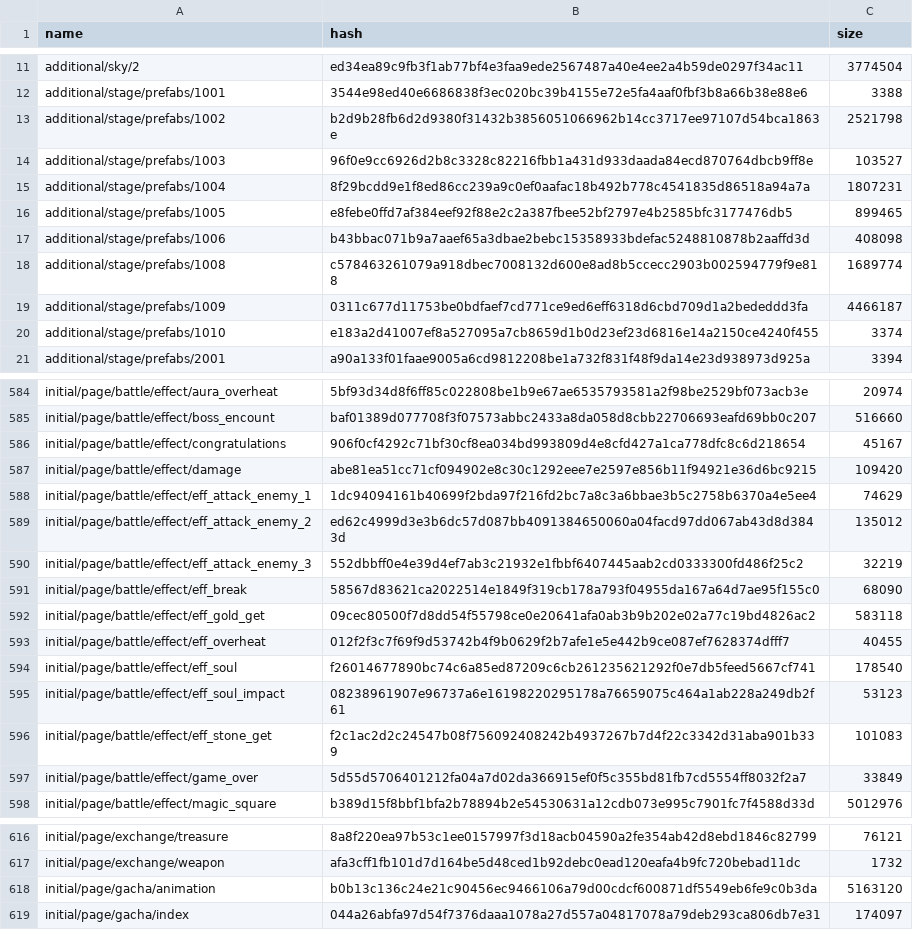
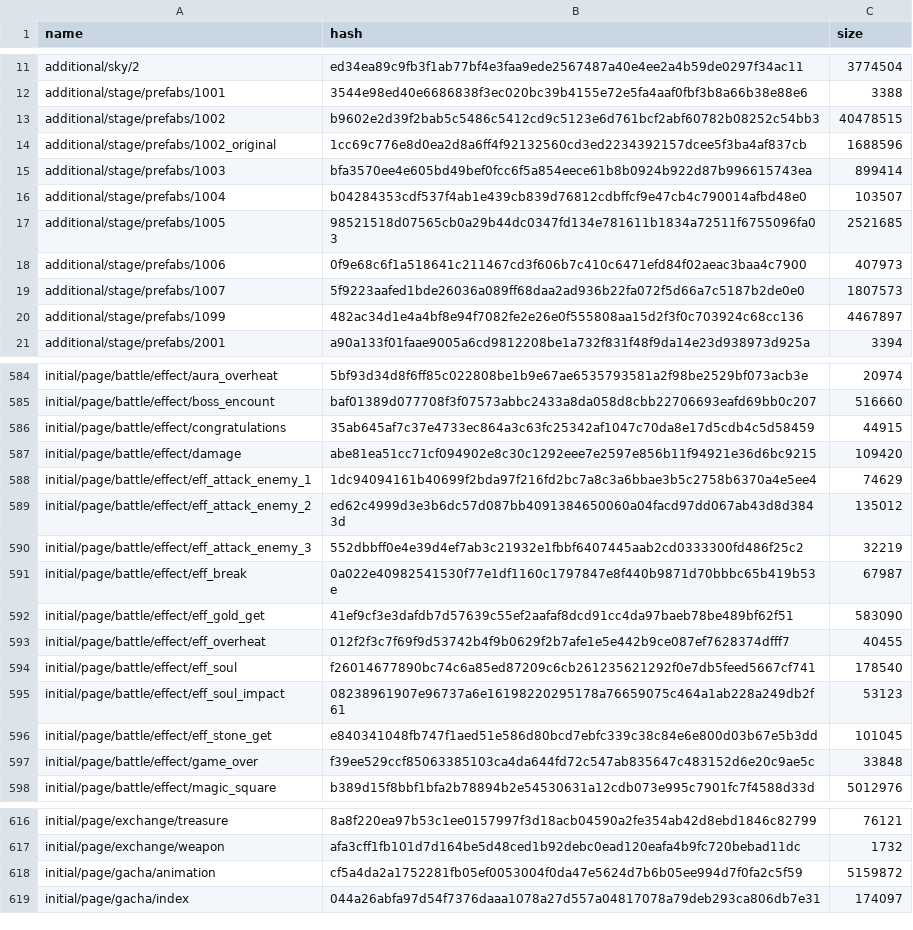
Before and after one commit to onederappli/AB_SF_iOS, a CSV file: 100/AssetBundleList.csv, drawn as a sheet; only a part is shown, gaps mark what is left out; the diff covers the shown part only.

```diff
--- a/100/AssetBundleList.csv
+++ b/100/AssetBundleList.csv
@@ -12,10 +12,10 @@ additional/sky/2,ed34ea89c9fb3f1ab77bf4e3faa9ede2567487a40e4ee2a4b59de0297f34ac1
 additional/stage/prefabs/1001,3544e98ed40e6686838f3ec020bc39b4155e72e5fa4aaf0fbf3b8a66b38e88e6,3388
-additional/stage/prefabs/1002,b2d9b28fb6d2d9380f31432b3856051066962b14cc3717ee97107d54bca1863e,2521798
-additional/stage/prefabs/1003,96f0e9cc6926d2b8c3328c82216fbb1a431d933daada84ecd870764dbcb9ff8e,103527
-additional/stage/prefabs/1004,8f29bcdd9e1f8ed86cc239a9c0ef0aafac18b492b778c4541835d86518a94a7a,1807231
-additional/stage/prefabs/1005,e8febe0ffd7af384eef92f88e2c2a387fbee52bf2797e4b2585bfc3177476db5,899465
-additional/stage/prefabs/1006,b43bbac071b9a7aaef65a3dbae2bebc15358933bdefac5248810878b2aaffd3d,408098
-additional/stage/prefabs/1008,c578463261079a918dbec7008132d600e8ad8b5ccecc2903b002594779f9e818,1689774
-additional/stage/prefabs/1009,0311c677d11753be0bdfaef7cd771ce9ed6eff6318d6cbd709d1a2bededdd3fa,4466187
-additional/stage/prefabs/1010,e183a2d41007ef8a527095a7cb8659d1b0d23ef23d6816e14a2150ce4240f455,3374
+additional/stage/prefabs/1002,b9602e2d39f2bab5c5486c5412cd9c5123e6d761bcf2abf60782b08252c54bb3,40478515
+additional/stage/prefabs/1002_original,1cc69c776e8d0ea2d8a6ff4f92132560cd3ed2234392157dcee5f3ba4af837cb,1688596
+additional/stage/prefabs/1003,bfa3570ee4e605bd49bef0fcc6f5a854eece61b8b0924b922d87b996615743ea,899414
+additional/stage/prefabs/1004,b04284353cdf537f4ab1e439cb839d76812cdbffcf9e47cb4c790014afbd48e0,103507
+additional/stage/prefabs/1005,98521518d07565cb0a29b44dc0347fd134e781611b1834a72511f6755096fa03,2521685
+additional/stage/prefabs/1006,0f9e68c6f1a518641c211467cd3f606b7c410c6471efd84f02aeac3baa4c7900,407973
+additional/stage/prefabs/1007,5f9223aafed1bde26036a089ff68daa2ad936b22fa072f5d66a7c5187b2de0e0,1807573
+additional/stage/prefabs/1099,482ac34d1e4a4bf8e94f7082fe2e26e0f555808aa15d2f3f0c703924c68cc136,4467897
 additional/stage/prefabs/2001,a90a133f01faae9005a6cd9812208be1a732f831f48f9da14e23d938973d925a,3394
@@ -585,3 +585,3 @@ initial/page/battle/effect/aura_overheat,5bf93d34d8f6ff85c022808be1b9e67ae653579
 initial/page/battle/effect/boss_encount,baf01389d077708f3f07573abbc2433a8da058d8cbb22706693eafd69bb0c207,516660
-initial/page/battle/effect/congratulations,906f0cf4292c71bf30cf8ea034bd993809d4e8cfd427a1ca778dfc8c6d218654,45167
+initial/page/battle/effect/congratulations,35ab645af7c37e4733ec864a3c63fc25342af1047c70da8e17d5cdb4c5d58459,44915
 initial/page/battle/effect/damage,abe81ea51cc71cf094902e8c30c1292eee7e2597e856b11f94921e36d6bc9215,109420
@@ -590,4 +590,4 @@ initial/page/battle/effect/eff_attack_enemy_2,ed62c4999d3e3b6dc57d087bb409138465
 initial/page/battle/effect/eff_attack_enemy_3,552dbbff0e4e39d4ef7ab3c21932e1fbbf6407445aab2cd0333300fd486f25c2,32219
-initial/page/battle/effect/eff_break,58567d83621ca2022514e1849f319cb178a793f04955da167a64d7ae95f155c0,68090
-initial/page/battle/effect/eff_gold_get,09cec80500f7d8dd54f55798ce0e20641afa0ab3b9b202e02a77c19bd4826ac2,583118
+initial/page/battle/effect/eff_break,0a022e40982541530f77e1df1160c1797847e8f440b9871d70bbbc65b419b53e,67987
+initial/page/battle/effect/eff_gold_get,41ef9cf3e3dafdb7d57639c55ef2aafaf8dcd91cc4da97baeb78be489bf62f51,583090
 initial/page/battle/effect/eff_overheat,012f2f3c7f69f9d53742b4f9b0629f2b7afe1e5e442b9ce087ef7628374dfff7,40455
@@ -595,4 +595,4 @@ initial/page/battle/effect/eff_soul,f26014677890bc74c6a85ed87209c6cb261235621292
 initial/page/battle/effect/eff_soul_impact,08238961907e96737a6e16198220295178a76659075c464a1ab228a249db2f61,53123
-initial/page/battle/effect/eff_stone_get,f2c1ac2d2c24547b08f756092408242b4937267b7d4f22c3342d31aba901b339,101083
-initial/page/battle/effect/game_over,5d55d5706401212fa04a7d02da366915ef0f5c355bd81fb7cd5554ff8032f2a7,33849
+initial/page/battle/effect/eff_stone_get,e840341048fb747f1aed51e586d80bcd7ebfc339c38c84e6e800d03b67e5b3dd,101045
+initial/page/battle/effect/game_over,f39ee529ccf85063385103ca4da644fd72c547ab835647c483152d6e20c9ae5c,33848
 initial/page/battle/effect/magic_square,b389d15f8bbf1bfa2b78894b2e54530631a12cdb073e995c7901fc7f4588d33d,5012976
@@ -617,3 +617,3 @@ initial/page/exchange/treasure,8a8f220ea97b53c1ee0157997f3d18acb04590a2fe354ab42
 initial/page/exchange/weapon,afa3cff1fb101d7d164be5d48ced1b92debc0ead120eafa4b9fc720bebad11dc,1732
-initial/page/gacha/animation,b0b13c136c24e21c90456ec9466106a79d00cdcf600871df5549eb6fe9c0b3da,5163120
+initial/page/gacha/animation,cf5a4da2a1752281fb05ef0053004f0da47e5624d7b6b05ee994d7f0fa2c5f59,5159872
 initial/page/gacha/index,044a26abfa97d54f7376daaa1078a27d557a04817078a79deb293ca806db7e31,174097
```
Also changed, not shown: 10 edited cells elsewhere in this file, 19 other files.
